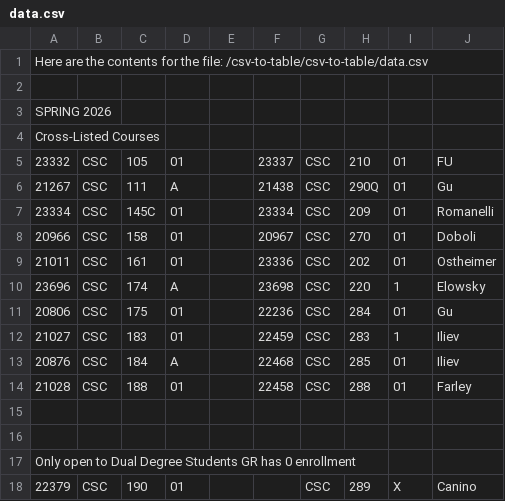
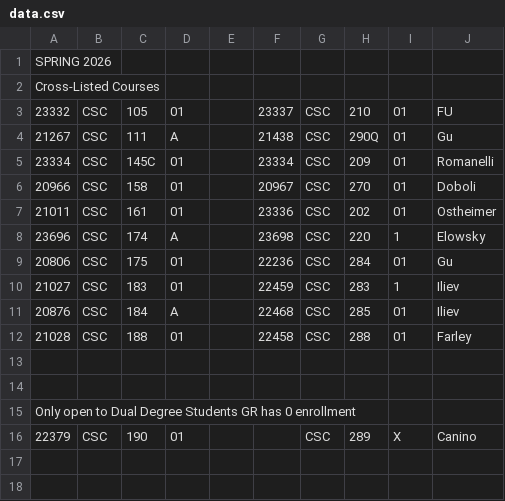
Before and after one commit to csckzp/csckzp.github.io, a CSV file: dd/data.csv, drawn as a sheet; the diff names each change by its address in the sheet, - before the commit and + after, or states it on an @@ line.

Commit message:
clean CSV

```diff
--- a/dd/data.csv
+++ b/dd/data.csv
-row 1: Here are the contents for the file: /csv-to-table/csv-to-table/data.csv
-row 2: (empty)
```
